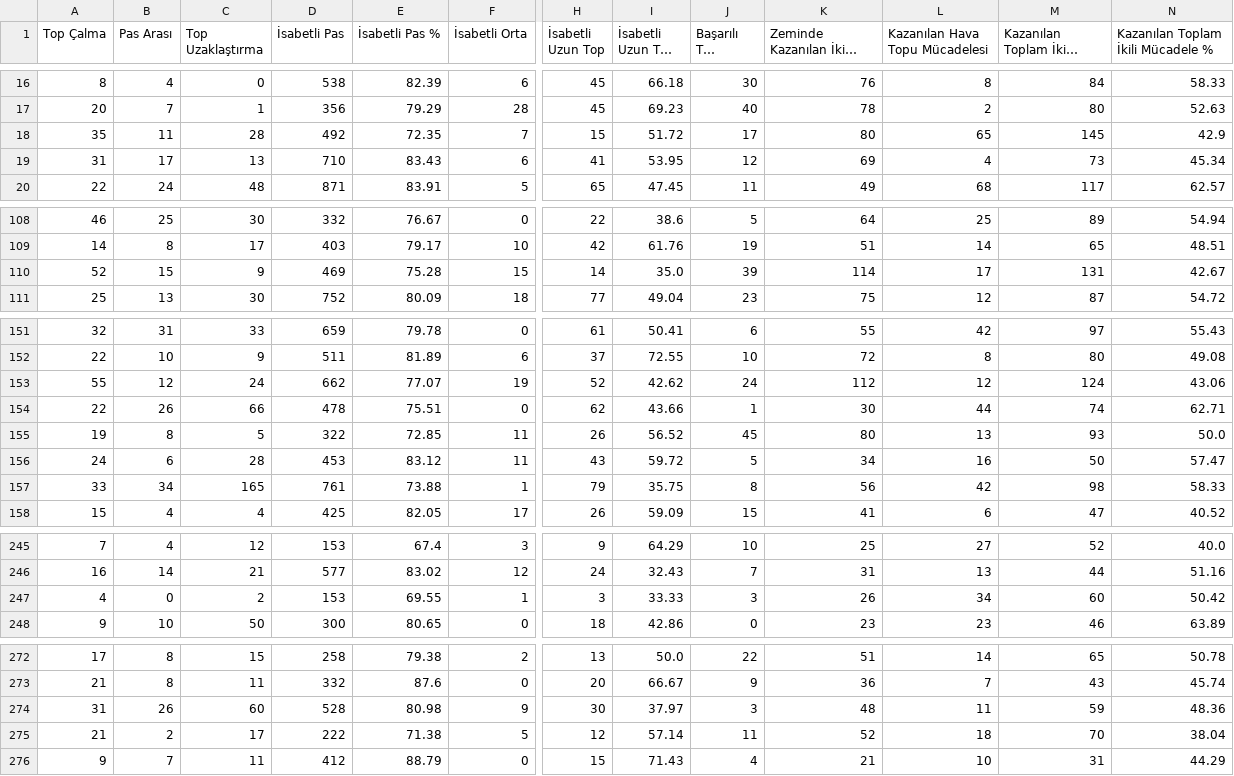
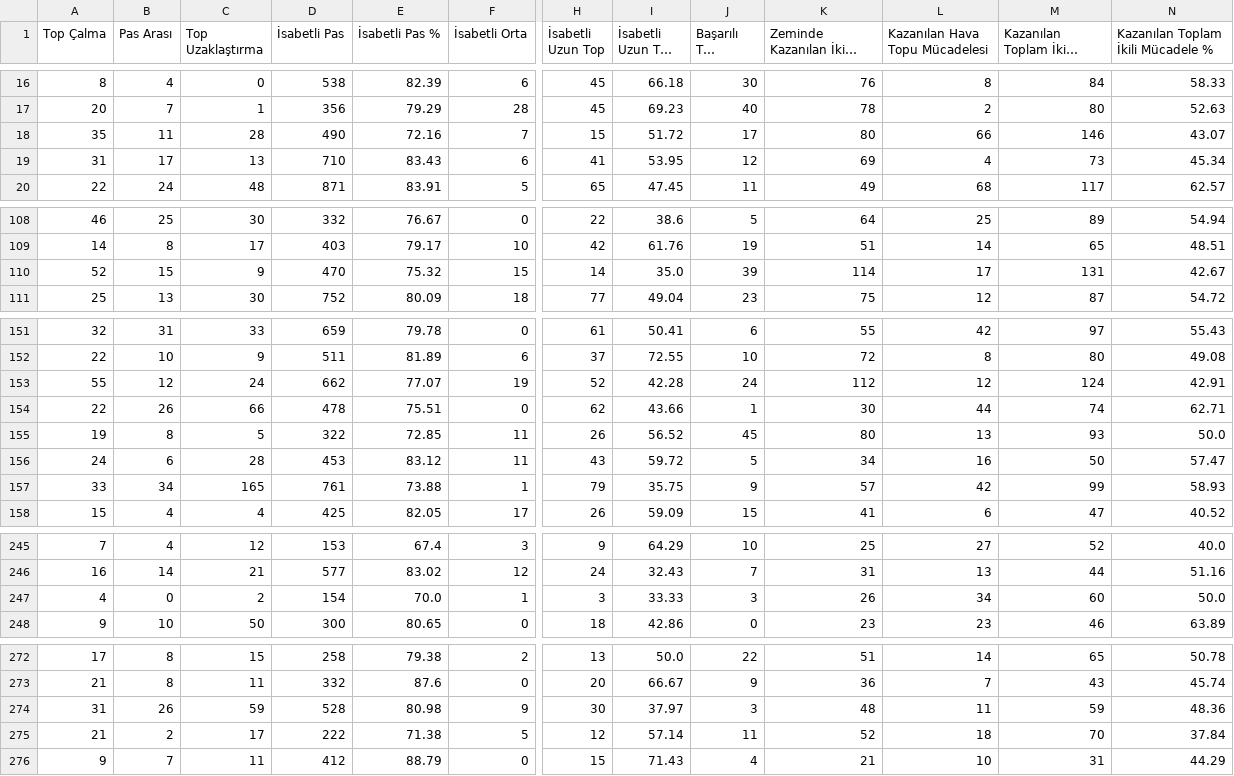
Before and after one commit to scatterradarcsv/csv_scatter_radar_total_noPos, a CSV file: defenders.csv, drawn as a sheet; only a part is shown, gaps mark what is left out; long unchanged cells end in …; the diff covers the shown part only; the diff names each change by its address in the sheet, - before the commit and + after, or states it on an @@ line.

Commit message:
Updated defenders.csv

```diff
--- a/defenders.csv
+++ b/defenders.csv
-D18 (İsabetli Pas): 492
+D18 (İsabetli Pas): 490
-E18 (İsabetli Pas %): 72.35
+E18 (İsabetli Pas %): 72.16
-L18 (Kazanılan Hava Topu Mücadelesi): 65
+L18 (Kazanılan Hava Topu Mücadelesi): 66
-M18 (Kazanılan Toplam İkili Mücadele): 145
+M18 (Kazanılan Toplam İkili Mücadele): 146
-N18: 42.9
+N18: 43.07
-D110 (İsabetli Pas): 469
+D110 (İsabetli Pas): 470
-E110 (İsabetli Pas %): 75.28
+E110 (İsabetli Pas %): 75.32
-I153 (İsabetli Uzun Top %): 42.62
+I153 (İsabetli Uzun Top %): 42.28
-N153: 43.06
+N153: 42.91
-J157 (Başarılı Top Sürme): 8
+J157 (Başarılı Top Sürme): 9
-K157 (Zeminde Kazanılan İkili Mücadele): 56
+K157 (Zeminde Kazanılan İkili Mücadele): 57
-M157 (Kazanılan Toplam İkili Mücadele): 98
+M157 (Kazanılan Toplam İkili Mücadele): 99
-N157: 58.33
+N157: 58.93
-D247 (İsabetli Pas): 153
+D247 (İsabetli Pas): 154
-E247 (İsabetli Pas %): 69.55
+E247 (İsabetli Pas %): 70.0
-N247: 50.42
+N247: 50.0
-C274 (Top Uzaklaştırma): 60
+C274 (Top Uzaklaştırma): 59
-N275: 38.04
+N275: 37.84
```
Also changed, not shown: 3 edited cells elsewhere in this file.
